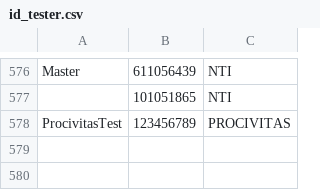
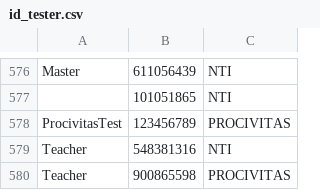
Before and after one commit to NTI-Gymnasieingenjor/lunchpad, a CSV file: id_tester.csv, drawn as a sheet; only a part is shown, gaps mark what is left out.

```diff
--- a/id_tester.csv
+++ b/id_tester.csv
@@ -578 +578,3 @@ Master,611056439,NTI
 ProcivitasTest,123456789,PROCIVITAS
+Teacher,548381316,NTI
+Teacher,900865598,PROCIVITAS
```
Also changed, not shown: tider_tester.csv.
